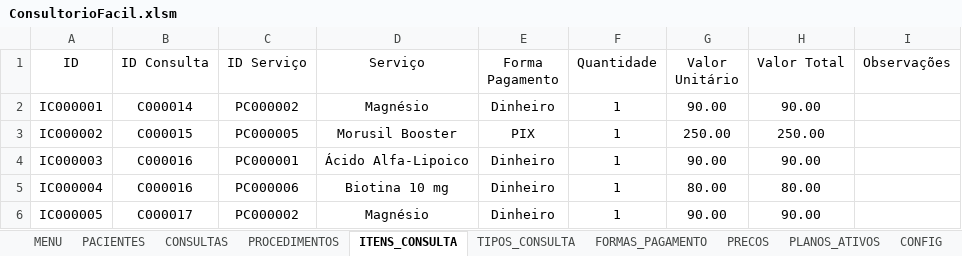
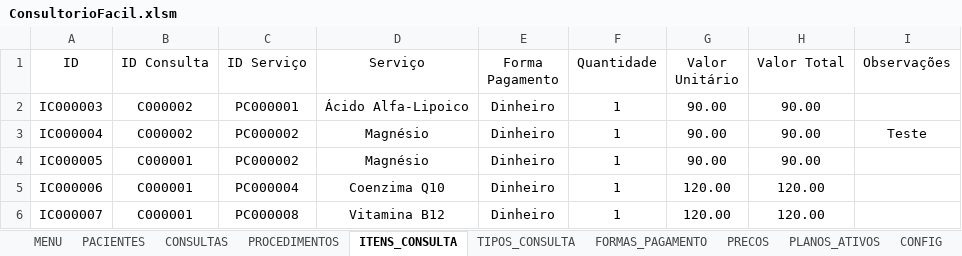
Before and after one commit to leonardo-dsl/ConsultorioFacil, an Excel workbook: Excel/ConsultorioFacil.xlsm, sheet ITENS_CONSULTA, drawn as a sheet; values as stored, in another font and other column widths than the file's, no borders; table styles not drawn; removed rows and columns are numbered as before the commit, all else as after; the diff names each change by its address in the sheet, - before the commit and + after, or states it on an @@ line.

```diff
--- a/Excel/ConsultorioFacil.xlsm (sheet ITENS_CONSULTA)
+++ b/Excel/ConsultorioFacil.xlsm (sheet ITENS_CONSULTA)
-row 2: IC000001 | C000014 | PC000002 | Magnésio | Dinheiro | 1 | 90.00 | 90.00
-row 3: IC000002 | C000015 | PC000005 | Morusil Booster | PIX | 1 | 250.00 | 250.00
-B2:B3 (ID Consulta): C000016
+B2:B3 (ID Consulta): C000002
-C3 (ID Serviço): PC000006
+C3 (ID Serviço): PC000002
-D3 (Serviço): Biotina 10 mg
+D3 (Serviço): Magnésio
-G3 (Valor Unitário): 80.00
+G3 (Valor Unitário): 90.00
-H3 (Valor Total): 80.00
+H3 (Valor Total): 90.00
-I3 (Observações): (empty)
+I3 (Observações): Teste
-B4 (ID Consulta): C000017
+B4 (ID Consulta): C000001
+row 5: IC000006 | C000001 | PC000004 | Coenzima Q10 | Dinheiro | 1 | 120.00 | 120.00
+row 6: IC000007 | C000001 | PC000008 | Vitamina B12 | Dinheiro | 1 | 120.00 | 120.00
```
Also changed, not shown: sheet CONSULTAS, sheet PLANOS_ATIVOS, sheet PACIENTES.
